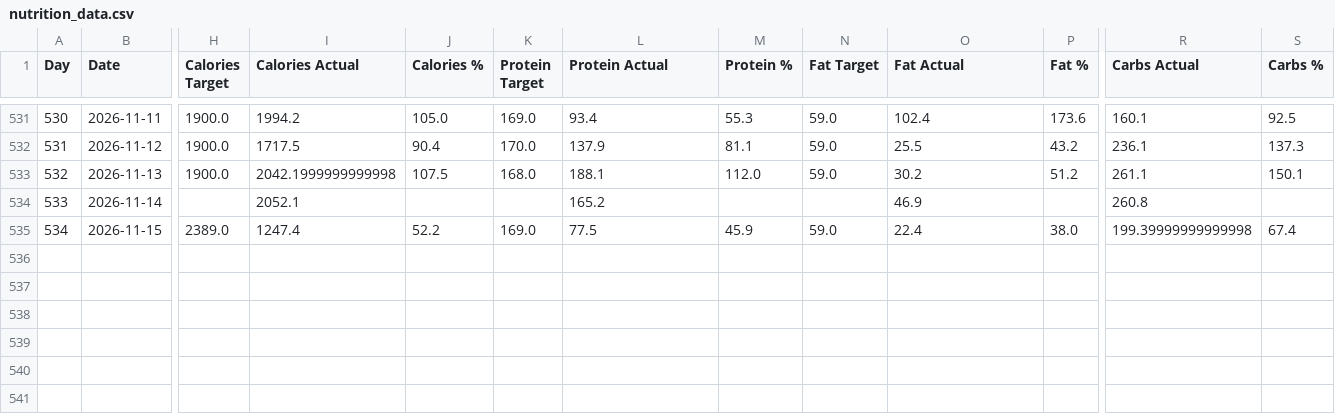
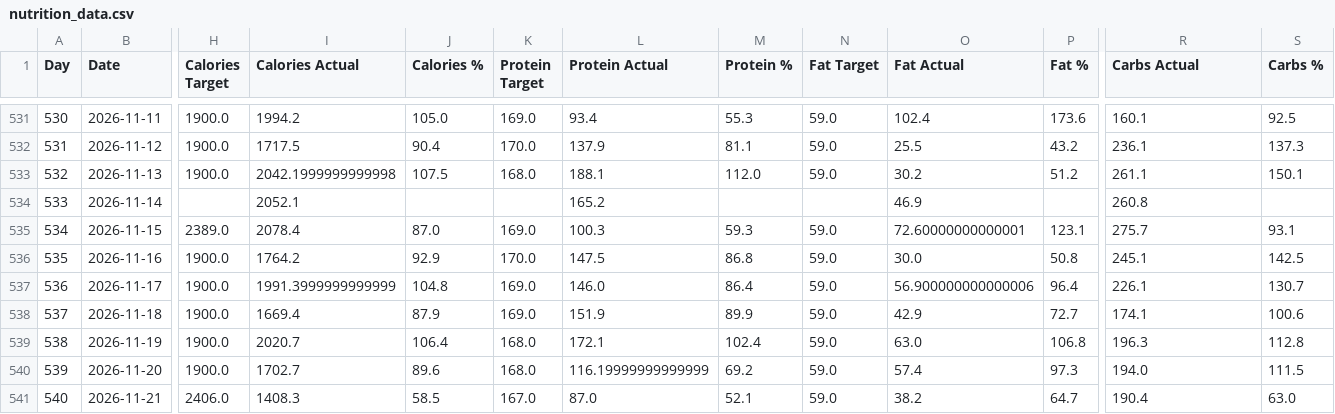
Before and after one commit to fitness-dashboard/fitness-dashboard, a CSV file: nutrition_data.csv, drawn as a sheet; only a part is shown, gaps mark what is left out; rows hold the shown columns only; the diff names each change by its address in the sheet, - before the commit and + after, or states it on an @@ line.

```diff
--- a/nutrition_data.csv
+++ b/nutrition_data.csv
-I535 (Calories Actual): 1247.4
+I535 (Calories Actual): 2078.4
-J535 (Calories %): 52.2
+J535 (Calories %): 87.0
-L535 (Protein Actual): 77.5
+L535 (Protein Actual): 100.3
-M535 (Protein %): 45.9
+M535 (Protein %): 59.3
-O535 (Fat Actual): 22.4
+O535 (Fat Actual): 72.60000000000001
-P535 (Fat %): 38.0
+P535 (Fat %): 123.1
-R535 (Carbs Actual): 199.39999999999998
+R535 (Carbs Actual): 275.7
-S535 (Carbs %): 67.4
+S535 (Carbs %): 93.1
+row 536: 535 | 2026-11-16 | 1900.0 | 1764.2 | 92.9 | 170.0 | 147.5 | 86.8 | 59.0 | 30.0 | 50.8 | 245.1 | 142.5
+row 537: 536 | 2026-11-17 | 1900.0 | 1991.3999999999999 | 104.8 | 169.0 | 146.0 | 86.4 | 59.0 | 56.900000000000006 | 96.4 | 226.1 | 130.7
+row 538: 537 | 2026-11-18 | 1900.0 | 1669.4 | 87.9 | 169.0 | 151.9 | 89.9 | 59.0 | 42.9 | 72.7 | 174.1 | 100.6
+row 539: 538 | 2026-11-19 | 1900.0 | 2020.7 | 106.4 | 168.0 | 172.1 | 102.4 | 59.0 | 63.0 | 106.8 | 196.3 | 112.8
+row 540: 539 | 2026-11-20 | 1900.0 | 1702.7 | 89.6 | 168.0 | 116.19999999999999 | 69.2 | 59.0 | 57.4 | 97.3 | 194.0 | 111.5
+row 541: 540 | 2026-11-21 | 2406.0 | 1408.3 | 58.5 | 167.0 | 87.0 | 52.1 | 59.0 | 38.2 | 64.7 | 190.4 | 63.0
```
Also changed, not shown: body_data.csv, daily_fitness_data.csv, 5 other files.
